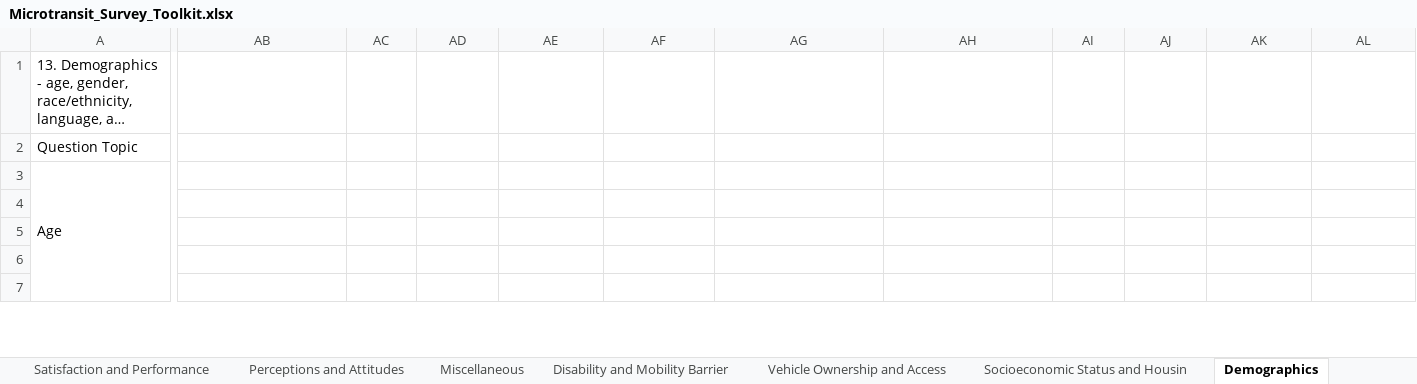
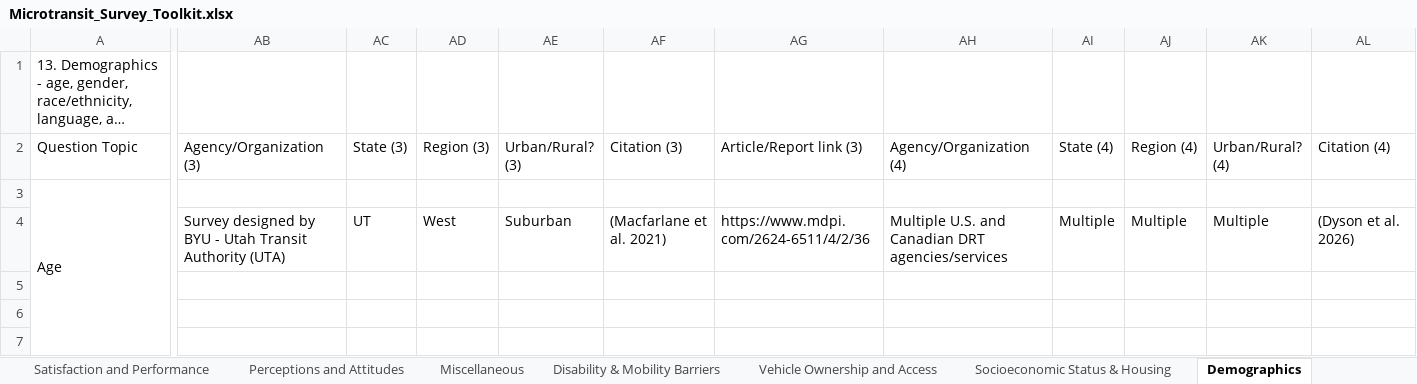
Before and after one commit to path-tn/survey-toolkit, an Excel workbook: Microtransit_Survey_Toolkit.xlsx, sheet Demographics, drawn as a sheet; only a part is shown, gaps mark what is left out; long unchanged cells end in …; values as stored, in another font and other column widths than the file's, no cell formats; removed rows and columns are numbered as before the commit, all else as after; rows hold the shown columns only; the diff covers the shown part only; the diff names each change by its address in the sheet, - before the commit and + after, or states it on an @@ line.

Commit message:
Update survey toolkit spreadsheet to V2 (#5)

```diff
--- a/Microtransit_Survey_Toolkit.xlsx (sheet Demographics)
+++ b/Microtransit_Survey_Toolkit.xlsx (sheet Demographics)
-sheet tab: Disability and Mobility Barrier
+sheet tab: Disability & Mobility Barriers
-sheet tab: Socioeconomic Status and Housin
+sheet tab: Socioeconomic Status & Housing
-AB2: (empty)
+AB2: Agency/Organization (3)
-AC2: (empty)
+AC2: State (3)
-AD2: (empty)
+AD2: Region (3)
-AE2: (empty)
+AE2: Urban/Rural? (3)
-AF2: (empty)
+AF2: Citation (3)
-AG2: (empty)
+AG2: Article/Report link (3)
-AH2: (empty)
+AH2: Agency/Organization (4)
-AI2: (empty)
+AI2: State (4)
-AJ2: (empty)
+AJ2: Region (4)
-AK2: (empty)
+AK2: Urban/Rural? (4)
-AL2: (empty)
+AL2: Citation (4)
-row 4: (empty)
+row 4:  | Survey designed by BYU - Utah Transit Authority (UTA) | UT | West | Suburban | (Macfarlane et al. 2021) | https://www.mdpi.com/2624-6511/4/2/36 | Multiple U.S. and Canadian DRT agencies/services | Multiple | Multiple | Multiple | (Dyson et al. 2026)
```
Also changed, not shown: 2 added rows, 2 removed rows and 19 edited cells elsewhere in this sheet, sheet Trip Specific, sheet Socioeconomic Status & Housing, sheet Disability & Mobility Barriers, sheet Technology and Trip Planning, sheet Perceptions and Attitudes, sheet Microtransit Use and Behavior, 5 more sheets, cell formats.
